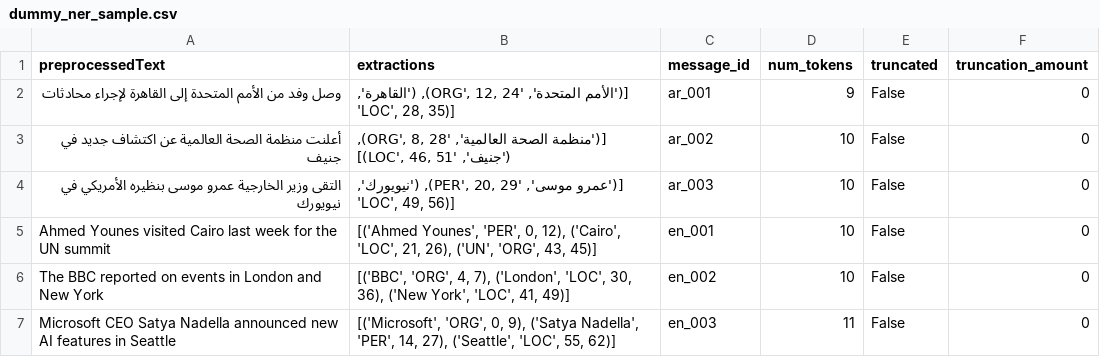
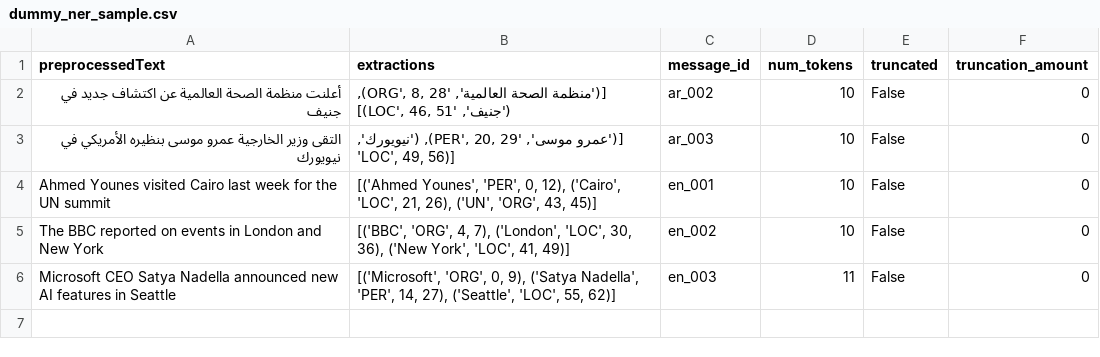
Before and after one commit to ay94/multilingual-ner, a CSV file: assets/dummy_ner_sample.csv, drawn as a sheet; the diff names each change by its address in the sheet, - before the commit and + after, or states it on an @@ line.

Commit message:
Replace validation screenshots with 4-step workflow sequence; remove sensitive example 0 from sample CSV

```diff
--- a/assets/dummy_ner_sample.csv
+++ b/assets/dummy_ner_sample.csv
-row 2: وصل وفد من الأمم المتحدة إلى القاهرة لإجراء محادثات | [('الأمم المتحدة', 'ORG', 12, 24), ('القاهرة', 'LOC', 28, 35)] | ar_001 | 9 | False | 0
```
Also changed, not shown: 5 other files.
